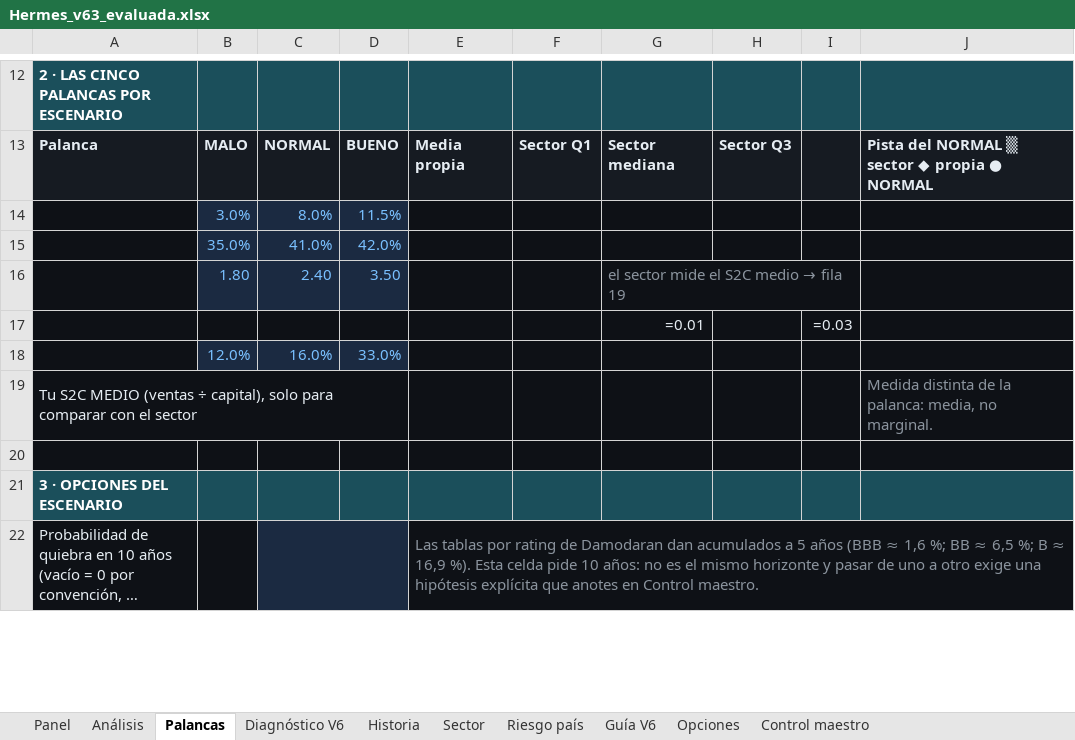
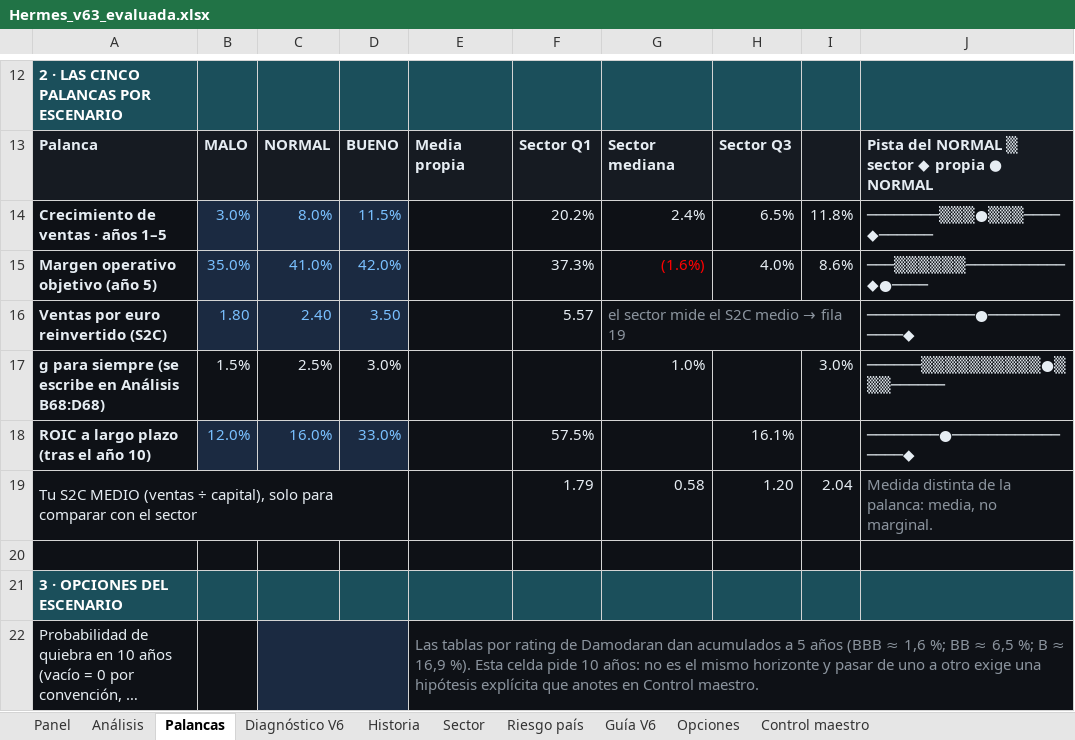
Before and after one commit to jluisplagos/Joselito, an Excel workbook: personaje_v2/empresas_v2/Hermes/Hermes_v63_evaluada.xlsx, sheet Palancas, drawn as a sheet; only a part is shown, gaps mark what is left out; long unchanged cells end in …; values as stored, in another font and other column widths than the file's, no borders; formulas without a stored value are shown as written; conditional formats not drawn; removed rows and columns are numbered as before the commit, all else as after; the diff covers the shown part only; the diff names each change by its address in the sheet, - before the commit and + after, or states it on an @@ line.

```diff
--- a/personaje_v2/empresas_v2/Hermes/Hermes_v63_evaluada.xlsx (sheet Palancas)
+++ b/personaje_v2/empresas_v2/Hermes/Hermes_v63_evaluada.xlsx (sheet Palancas)
-row 14:  | 3.0% | 8.0% | 11.5%
-row 15:  | 35.0% | 41.0% | 42.0%
+row 14: Crecimiento de ventas · años 1–5 | 3.0% | 8.0% | 11.5% |  | 20.2% | 2.4% | 6.5% | 11.8% | ────────▒▒▒●▒▒▒────◆──────
+row 15: Margen operativo objetivo (año 5) | 35.0% | 41.0% | 42.0% |  | 37.3% | (1.6%) | 4.0% | 8.6% | ───▒▒▒▒▒▒───────────◆●────
-A16: (empty)
+A16: Ventas por euro reinvertido (S2C)
-F16: (empty)
+F16: 5.57
-J16: (empty)
+J16: ────────────●────────────◆
-row 17:  |  |  |  |  |  | =0.01 |  | =0.03
-row 18:  | 12.0% | 16.0% | 33.0%
+row 17: g para siempre (se escribe en Análisis B68:D68) | 1.5% | 2.5% | 3.0% |  |  | 1.0% |  | 3.0% | ──────▒▒▒▒▒▒▒▒▒▒●▒▒▒──────
+row 18: ROIC a largo plazo (tras el año 10) | 12.0% | 16.0% | 33.0% |  | 57.5% |  | 16.1% |  | ────────●────────────────◆
-F19: (empty)
+F19: 1.79
-G19: (empty)
+G19: 0.58
-H19: (empty)
+H19: 1.20
-I19: (empty)
+I19: 2.04
```
Also changed, not shown: 1 added row, 1 removed row, 22 edited cells, cell formats and merged cells elsewhere in this sheet, sheet Control maestro, sheet Diagnóstico V6, sheet Panel, sheet Análisis, sheet Historia, hidden cells, 25 other files.
